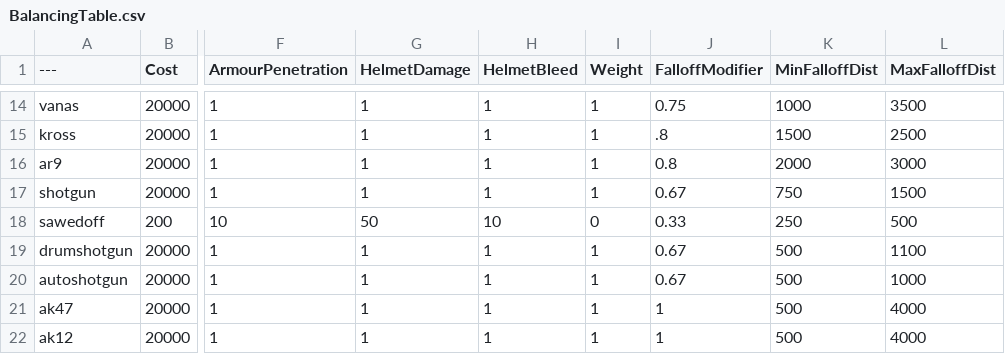
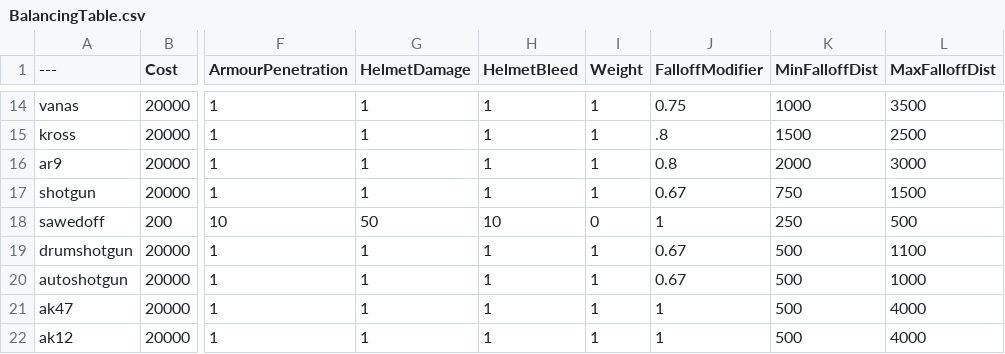
Before and after one commit to blink182Rocks/BalancingTable, a CSV file: BalancingTable.csv, drawn as a sheet; only a part is shown, gaps mark what is left out; the diff names each change by its address in the sheet, - before the commit and + after, or states it on an @@ line.

Commit message:
Update BalancingTable.csv

```diff
--- a/BalancingTable.csv
+++ b/BalancingTable.csv
-J18 (FalloffModifier): 0.33
+J18 (FalloffModifier): 1
```
